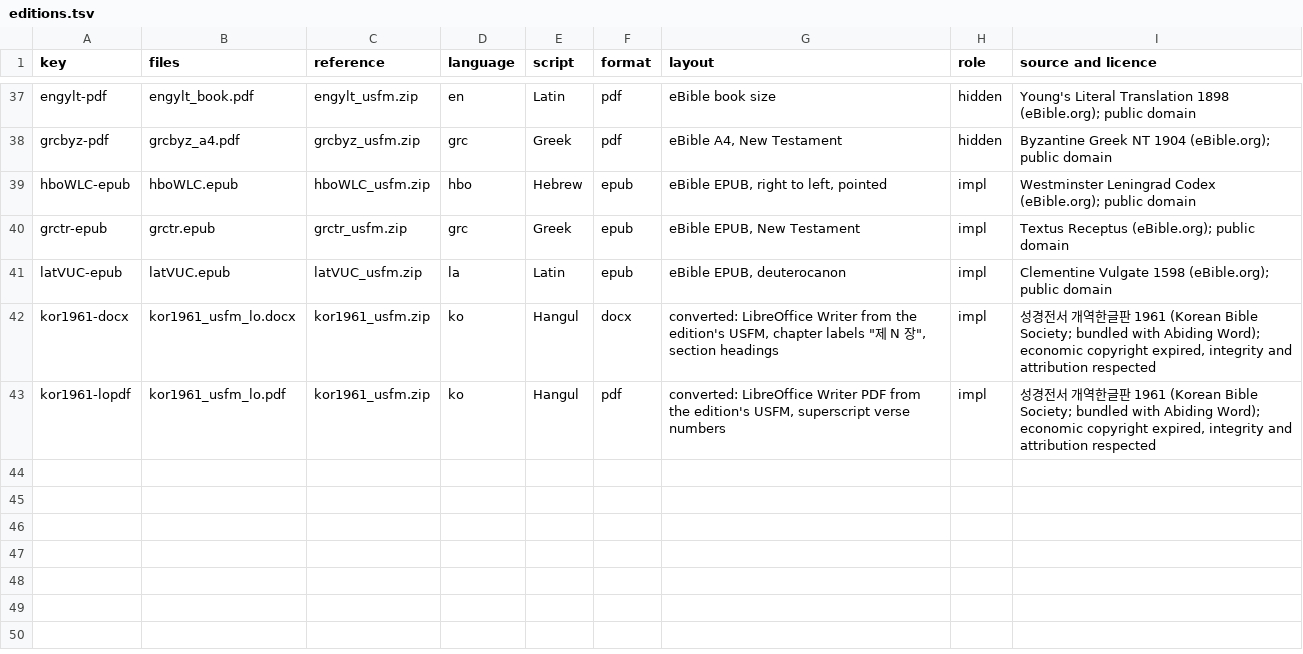
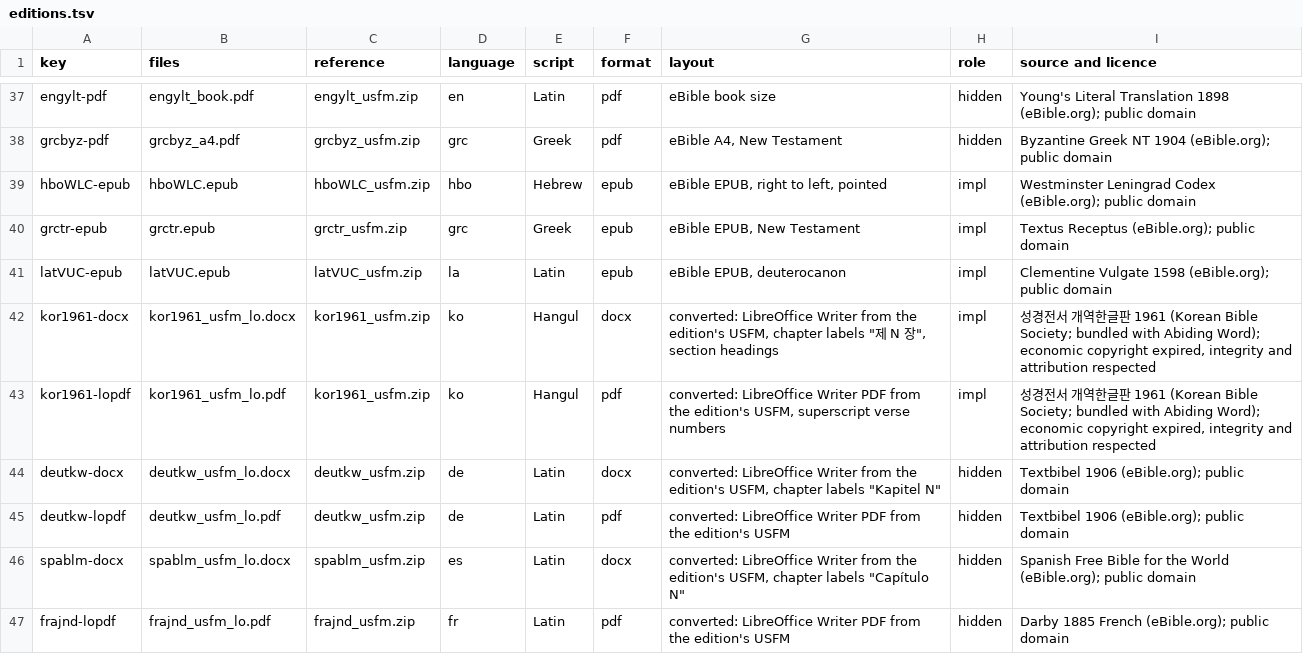
Before and after one commit to pistio/abidingword, a TSV file: docs/corpus/editions.tsv, drawn as a sheet; only a part is shown, gaps mark what is left out; the diff names each change by its address in the sheet, - before the commit and + after, or states it on an @@ line.

```diff
--- a/docs/corpus/editions.tsv
+++ b/docs/corpus/editions.tsv
+row 44: deutkw-docx | deutkw_usfm_lo.docx | deutkw_usfm.zip | de | Latin | docx | converted: LibreOffice Writer from the edition's USFM, chapter labels "Kapitel N" | hidden | Textbibel 1906 (eBible.org); public domain
+row 45: deutkw-lopdf | deutkw_usfm_lo.pdf | deutkw_usfm.zip | de | Latin | pdf | converted: LibreOffice Writer PDF from the edition's USFM | hidden | Textbibel 1906 (eBible.org); public domain
+row 46: spablm-docx | spablm_usfm_lo.docx | spablm_usfm.zip | es | Latin | docx | converted: LibreOffice Writer from the edition's USFM, chapter labels "Capítulo N" | hidden | Spanish Free Bible for the World (eBible.org); public domain
+row 47: frajnd-lopdf | frajnd_usfm_lo.pdf | frajnd_usfm.zip | fr | Latin | pdf | converted: LibreOffice Writer PDF from the edition's USFM | hidden | Darby 1885 French (eBible.org); public domain
```
Also changed, not shown: docs/corpus/sources.tsv, 2 other files.
